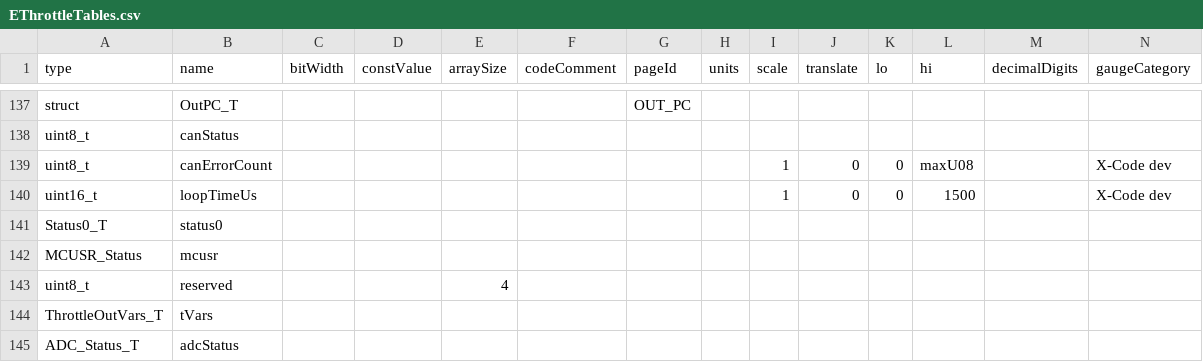
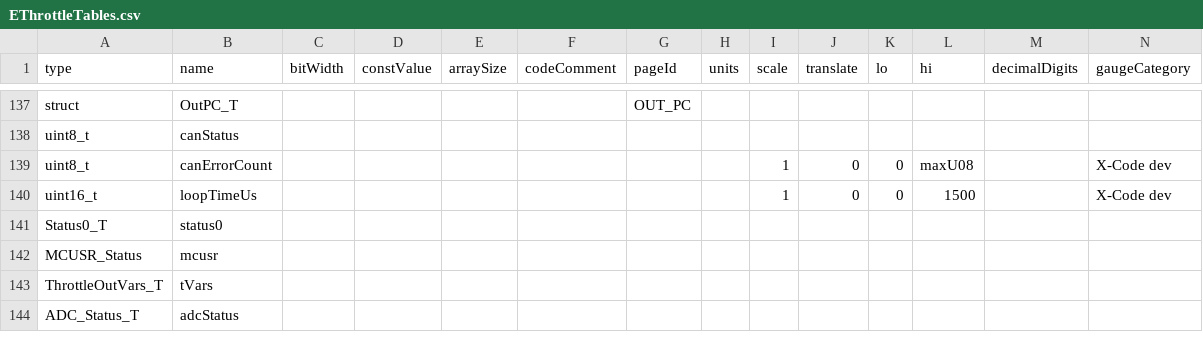
Before and after one commit to hankedan000/EThrottle, a CSV file: src/scripts/EThrottleTables.csv, drawn as a sheet; only a part is shown, gaps mark what is left out; rows hold the shown columns only; the diff covers the shown part only; the diff names each change by its address in the sheet, - before the commit and + after, or states it on an @@ line.

Commit message:
Removed reserved words that were spread around

```diff
--- a/src/scripts/EThrottleTables.csv
+++ b/src/scripts/EThrottleTables.csv
-row 143: uint8_t | reserved |  |  | 4
```
Also changed, not shown: 3 removed rows and 7 edited cells elsewhere in this file, 3 other files.
